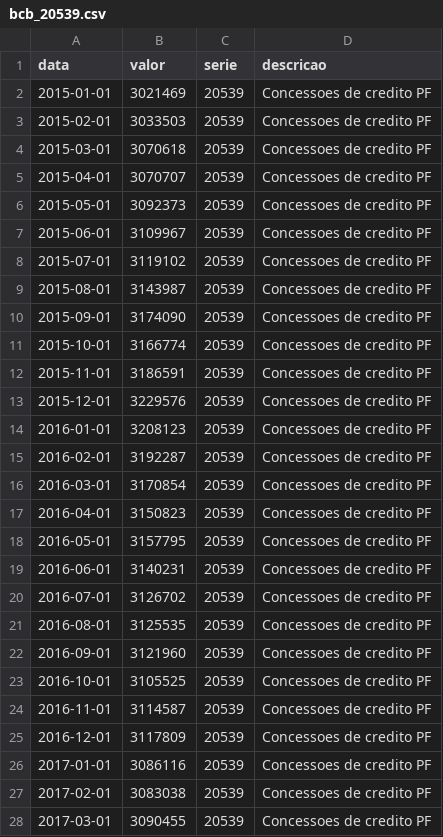
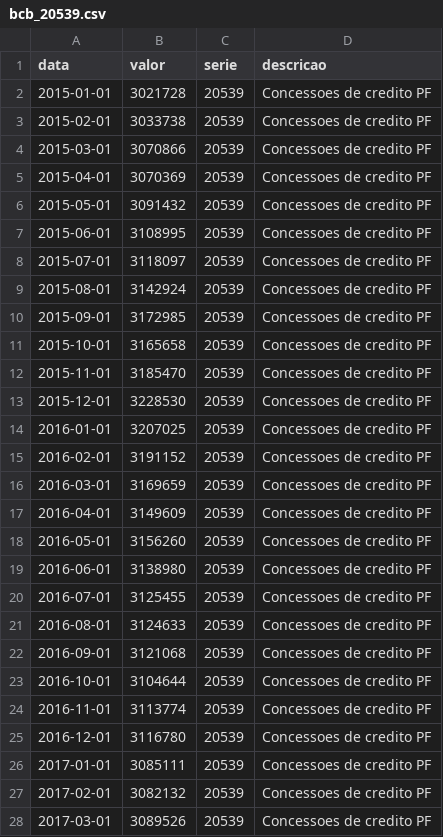
Before and after one commit to analytics-engineering-tcc/DataInadBR, a CSV file: data/bronze/bcb_20539.csv, drawn as a sheet; only a part is shown; the diff covers the shown part only.

```diff
--- a/data/bronze/bcb_20539.csv
+++ b/data/bronze/bcb_20539.csv
@@ -1,28 +1,28 @@
 data,valor,serie,descricao
-2015-01-01,3021469,20539,Concessoes de credito PF
-2015-02-01,3033503,20539,Concessoes de credito PF
-2015-03-01,3070618,20539,Concessoes de credito PF
-2015-04-01,3070707,20539,Concessoes de credito PF
-2015-05-01,3092373,20539,Concessoes de credito PF
-2015-06-01,3109967,20539,Concessoes de credito PF
-2015-07-01,3119102,20539,Concessoes de credito PF
-2015-08-01,3143987,20539,Concessoes de credito PF
-2015-09-01,3174090,20539,Concessoes de credito PF
-2015-10-01,3166774,20539,Concessoes de credito PF
-2015-11-01,3186591,20539,Concessoes de credito PF
-2015-12-01,3229576,20539,Concessoes de credito PF
-2016-01-01,3208123,20539,Concessoes de credito PF
-2016-02-01,3192287,20539,Concessoes de credito PF
-2016-03-01,3170854,20539,Concessoes de credito PF
-2016-04-01,3150823,20539,Concessoes de credito PF
-2016-05-01,3157795,20539,Concessoes de credito PF
-2016-06-01,3140231,20539,Concessoes de credito PF
-2016-07-01,3126702,20539,Concessoes de credito PF
-2016-08-01,3125535,20539,Concessoes de credito PF
-2016-09-01,3121960,20539,Concessoes de credito PF
-2016-10-01,3105525,20539,Concessoes de credito PF
-2016-11-01,3114587,20539,Concessoes de credito PF
-2016-12-01,3117809,20539,Concessoes de credito PF
-2017-01-01,3086116,20539,Concessoes de credito PF
-2017-02-01,3083038,20539,Concessoes de credito PF
-2017-03-01,3090455,20539,Concessoes de credito PF
+2015-01-01,3021728,20539,Concessoes de credito PF
+2015-02-01,3033738,20539,Concessoes de credito PF
+2015-03-01,3070866,20539,Concessoes de credito PF
+2015-04-01,3070369,20539,Concessoes de credito PF
+2015-05-01,3091432,20539,Concessoes de credito PF
+2015-06-01,3108995,20539,Concessoes de credito PF
+2015-07-01,3118097,20539,Concessoes de credito PF
+2015-08-01,3142924,20539,Concessoes de credito PF
+2015-09-01,3172985,20539,Concessoes de credito PF
+2015-10-01,3165658,20539,Concessoes de credito PF
+2015-11-01,3185470,20539,Concessoes de credito PF
+2015-12-01,3228530,20539,Concessoes de credito PF
+2016-01-01,3207025,20539,Concessoes de credito PF
+2016-02-01,3191152,20539,Concessoes de credito PF
+2016-03-01,3169659,20539,Concessoes de credito PF
+2016-04-01,3149609,20539,Concessoes de credito PF
+2016-05-01,3156260,20539,Concessoes de credito PF
+2016-06-01,3138980,20539,Concessoes de credito PF
+2016-07-01,3125455,20539,Concessoes de credito PF
+2016-08-01,3124633,20539,Concessoes de credito PF
+2016-09-01,3121068,20539,Concessoes de credito PF
+2016-10-01,3104644,20539,Concessoes de credito PF
+2016-11-01,3113774,20539,Concessoes de credito PF
+2016-12-01,3116780,20539,Concessoes de credito PF
+2017-01-01,3085111,20539,Concessoes de credito PF
+2017-02-01,3082132,20539,Concessoes de credito PF
+2017-03-01,3089526,20539,Concessoes de credito PF
```
Also changed, not shown: 93 edited cells elsewhere in this file, data/bronze/bcb_20541.csv, data/bronze/bcb_20614.csv, 2 other files.
